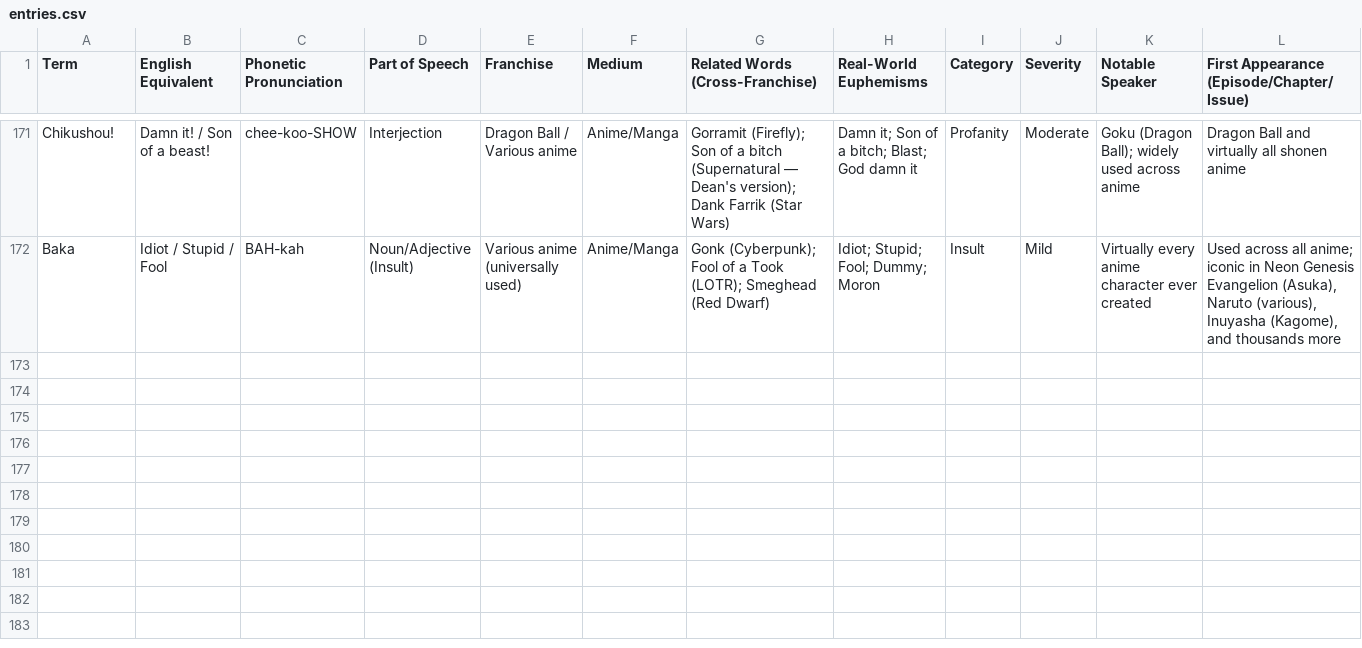
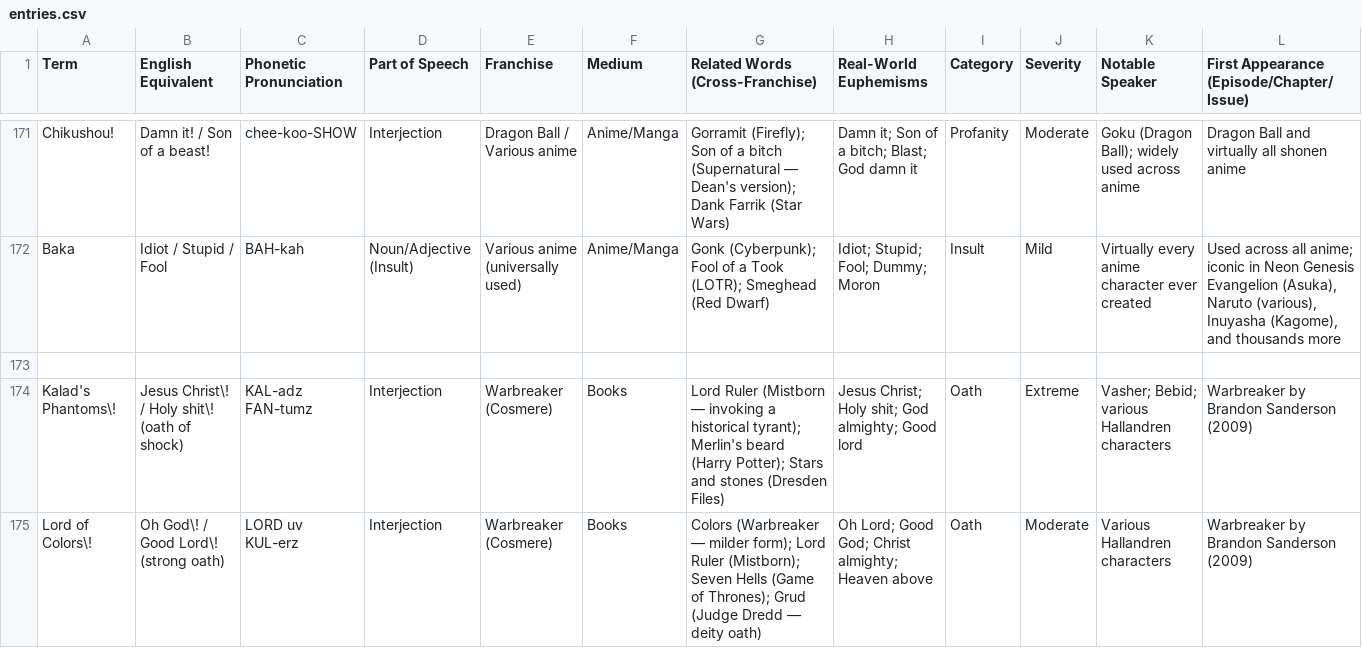
Before and after one commit to robleto/holyshirtballs, a CSV file: data/entries.csv, drawn as a sheet; only a part is shown, gaps mark what is left out; rows hold the shown columns only; the diff names each change by its address in the sheet, - before the commit and + after, or states it on an @@ line.

Commit message:
feat: add new oaths from Warbreaker, including "Kalad's Phantoms!" and "Lord of Colors!"

```diff
--- a/data/entries.csv
+++ b/data/entries.csv
+row 173: (empty)
+row 174: Kalad's Phantoms\! | Jesus Christ\! / Holy shit\! (oath of shock) | KAL-adz FAN-tumz | Interjection | Warbreaker (Cosmere) | Books | Lord Ruler (Mistborn — invoking a historical tyrant); Merlin's beard (Harry Potter); Stars and stones (Dresden Files) | Jesus Christ; Holy shit; God almighty; Good lord | Oath | Extreme | Vasher; Bebid; various Hallandren characters | Warbreaker by Brandon Sanderson (2009)
+row 175: Lord of Colors\! | Oh God\! / Good Lord\! (strong oath) | LORD uv KUL-erz | Interjection | Warbreaker (Cosmere) | Books | Colors (Warbreaker — milder form); Lord Ruler (Mistborn); Seven Hells (Game of Thrones); Grud (Judge Dredd — deity oath) | Oh Lord; Good God; Christ almighty; Heaven above | Oath | Moderate | Various Hallandren characters | Warbreaker by Brandon Sanderson (2009)
```
Also changed, not shown: 1 other file.
